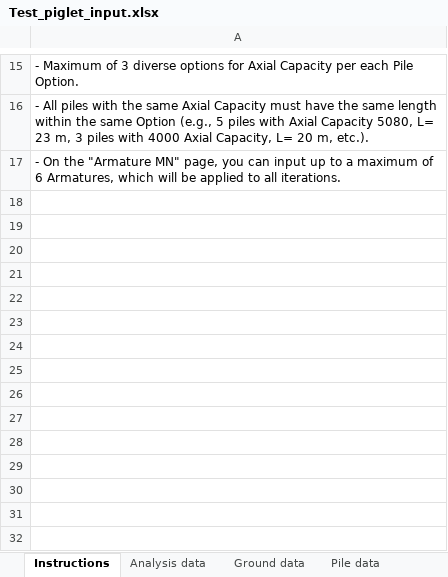
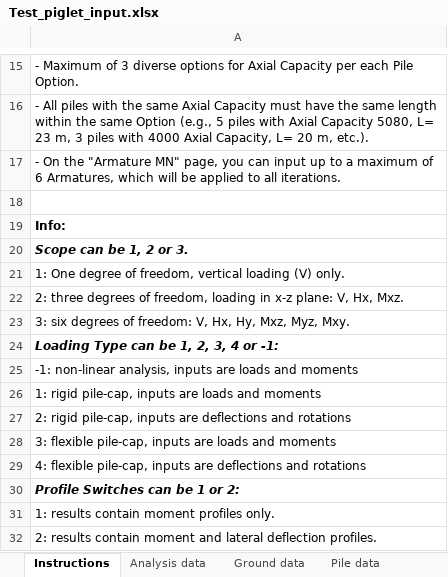
Before and after one commit to arup-group/PIGRO_automation, an Excel workbook: Piglet/to copy/Test_piglet_input.xlsx, sheet Instructions, drawn as a sheet; only a part is shown, gaps mark what is left out; values as stored, in another font and other column widths than the file's, no borders; the diff names each change by its address in the sheet, - before the commit and + after, or states it on an @@ line.

```diff
--- a/Piglet/to copy/Test_piglet_input.xlsx (sheet Instructions)
+++ b/Piglet/to copy/Test_piglet_input.xlsx (sheet Instructions)
+row 18: (empty)
+row 19: Info:
+row 20: Scope can be 1, 2 or 3.
+row 21: 1: One degree of freedom, vertical loading (V) only.
+row 22: 2: three degrees of freedom, loading in x-z plane: V, Hx, Mxz.
+row 23: 3: six degrees of freedom: V, Hx, Hy, Mxz, Myz, Mxy.
+row 24: Loading Type can be 1, 2, 3, 4 or -1:
+row 25: -1: non-linear analysis, inputs are loads and moments
+row 26: 1: rigid pile-cap, inputs are loads and moments
+row 27: 2: rigid pile-cap, inputs are deflections and rotations
+row 28: 3: flexible pile-cap, inputs are loads and moments
+row 29: 4: flexible pile-cap, inputs are deflections and rotations
+row 30: Profile Switches can be 1 or 2:
+row 31: 1: results contain moment profiles only.
+row 32: 2: results contain moment and lateral deflection profiles.
```
Also changed, not shown: 1 other file.
